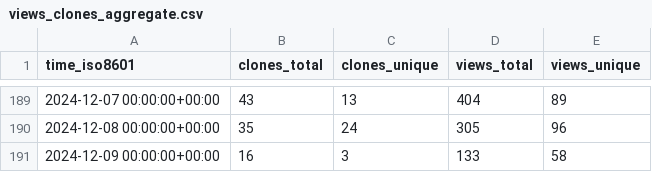
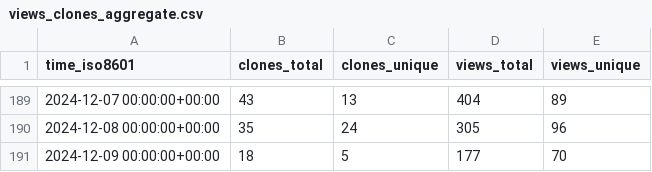
Before and after one commit to stack-of-tasks/gh-repo-stats, a CSV file: stack-of-tasks/pinocchio/ghrs-data/views_clones_aggregate.csv, drawn as a sheet; only a part is shown, gaps mark what is left out.

```diff
--- a/stack-of-tasks/pinocchio/ghrs-data/views_clones_aggregate.csv
+++ b/stack-of-tasks/pinocchio/ghrs-data/views_clones_aggregate.csv
@@ -190,2 +190,2 @@ time_iso8601,clones_total,clones_unique,views_total,views_unique
 2024-12-08 00:00:00+00:00,35,24,305,96
-2024-12-09 00:00:00+00:00,16,3,133,58
+2024-12-09 00:00:00+00:00,18,5,177,70
```
Also changed, not shown: 1 other file.
